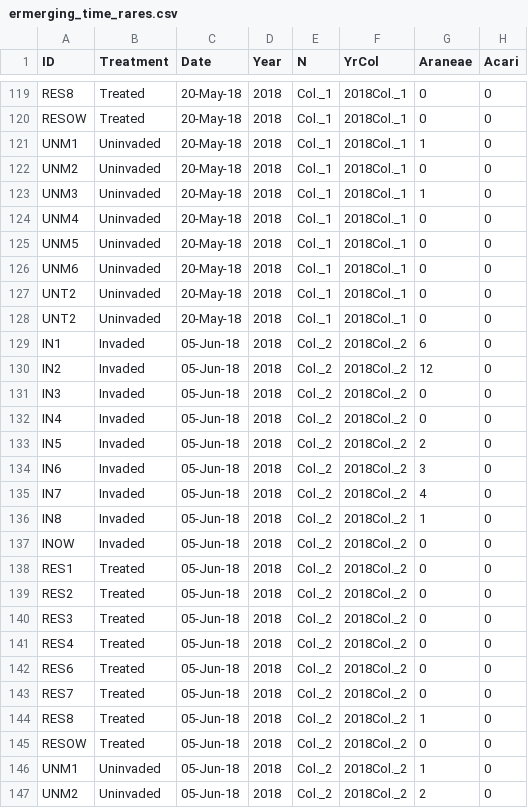
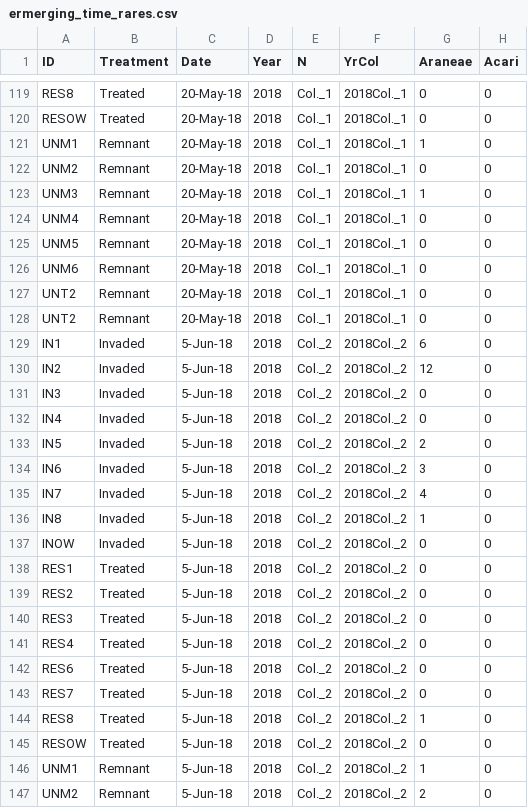
Before and after one commit to cdrobich/PhD3.InvertCommunity, a CSV file: Data/Emerging/ermerging_time_rares.csv, drawn as a sheet; only a part is shown, gaps mark what is left out; the diff covers the shown part only; the diff names each change by its address in the sheet, - before the commit and + after, or states it on an @@ line.

```diff
--- a/Data/Emerging/ermerging_time_rares.csv
+++ b/Data/Emerging/ermerging_time_rares.csv
-B121:B128 (Treatment): Uninvaded
+B121:B128 (Treatment): Remnant
-C129:C147 (Date): 05-Jun-18
+C129:C147 (Date): 5-Jun-18
-B146:B147 (Treatment): Uninvaded
+B146:B147 (Treatment): Remnant
```
Also changed, not shown: 139 edited cells elsewhere in this file, Data/Emerging/NMDS/NMDS_emerging_correlatedvectors_axis12_2018.csv, Data/Emerging/NMDS/NMDS_emerging_correlatedvectors_axis13_2018.csv, 2 other files.
